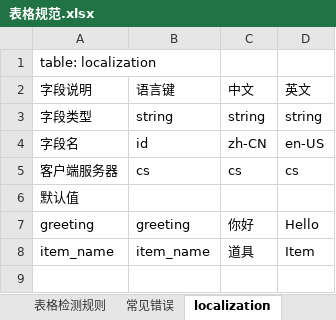
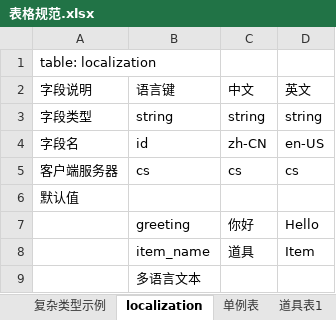
Before and after one commit to THL7756/Game_Tools, an Excel workbook: UnityTableTool/Data/表格规范.xlsx, sheet localization, drawn as a sheet; values as stored, in another font and other column widths than the file's, no borders; the diff names each change by its address in the sheet, - before the commit and + after, or states it on an @@ line.

```diff
--- a/UnityTableTool/Data/表格规范.xlsx (sheet localization)
+++ b/UnityTableTool/Data/表格规范.xlsx (sheet localization)
-A7 (字段说明): greeting
+A7 (字段说明): (empty)
-A8 (字段说明): item_name
+A8 (字段说明): (empty)
+row 9:  | 多语言文本
```
Also changed, not shown: sheet 基础表 所有字段类型, sheet 常见错误, sheet 道具表2-并且支持拆分到其他excel, sheet 单例表, sheet 道具表1, sheet 复杂类型示例, other sheet tabs, 15 other files.
